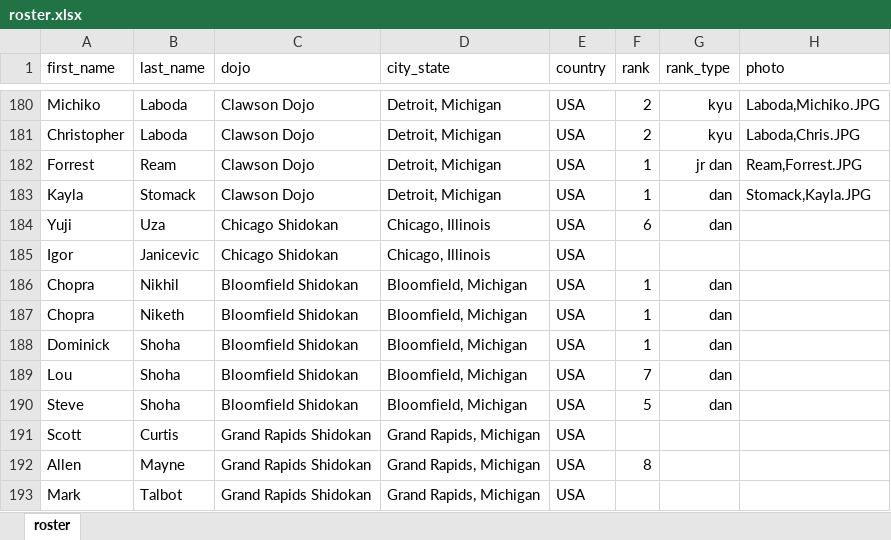
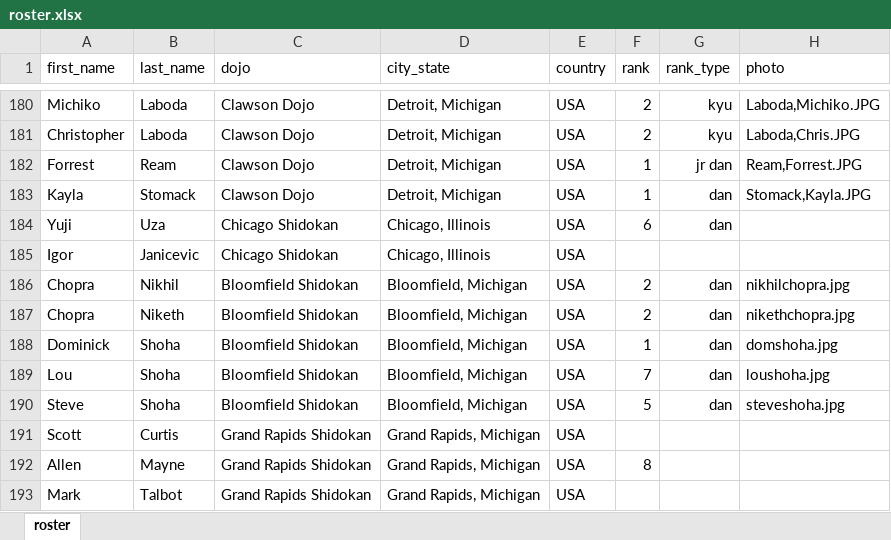
Before and after one commit to hendryau/ihadojo.com, an Excel workbook: src/assets/tookachi/roster.xlsx, sheet roster, drawn as a sheet; only a part is shown, gaps mark what is left out; values as stored, in another font and other column widths than the file's, no borders; the diff names each change by its address in the sheet, - before the commit and + after, or states it on an @@ line.

Commit message:
update roster

```diff
--- a/src/assets/tookachi/roster.xlsx (sheet roster)
+++ b/src/assets/tookachi/roster.xlsx (sheet roster)
-F186:F187 (rank): 1
+F186:F187 (rank): 2
-H186 (photo): (empty)
+H186 (photo): nikhilchopra.jpg
-H187 (photo): (empty)
+H187 (photo): nikethchopra.jpg
-H188 (photo): (empty)
+H188 (photo): domshoha.jpg
-H189 (photo): (empty)
+H189 (photo): loushoha.jpg
-H190 (photo): (empty)
+H190 (photo): steveshoha.jpg
```
Also changed, not shown: 7 other files.
